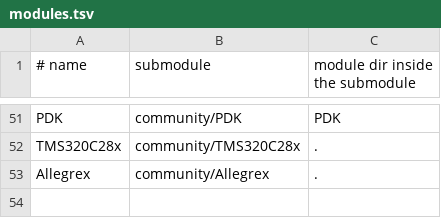
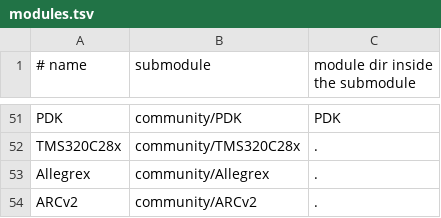
Before and after one commit to aleph-void/Ghidra-Rare, a TSV file: community/modules.tsv, drawn as a sheet; only a part is shown, gaps mark what is left out.

```diff
--- a/community/modules.tsv
+++ b/community/modules.tsv
@@ -53 +53,2 @@ TMS320C28x	community/TMS320C28x	.
 Allegrex	community/Allegrex	.
+ARCv2	community/ARCv2	.
```
Also changed, not shown: 3 other files.
